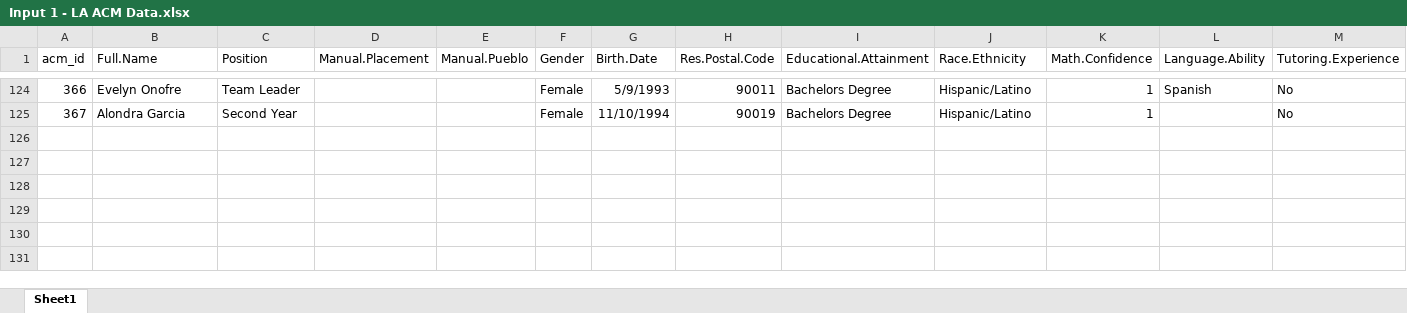
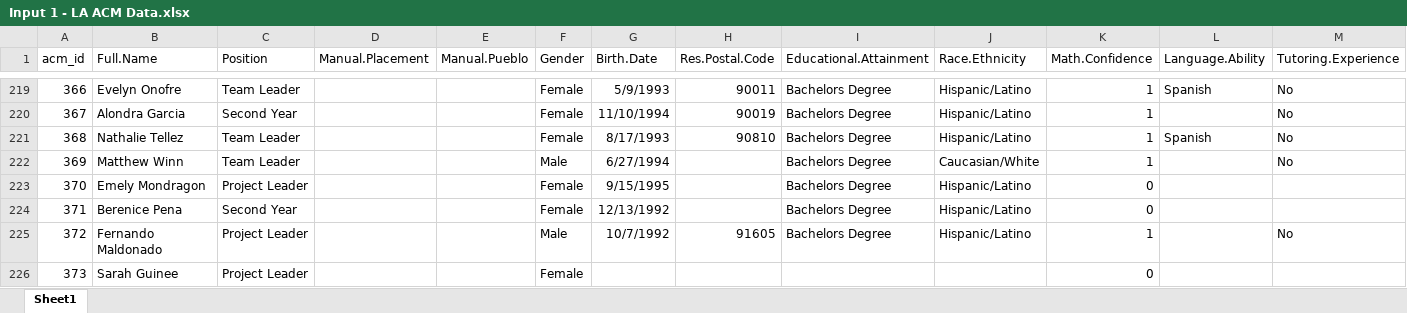
Before and after one commit to chrisluedtke/ACM-School-Placement, an Excel workbook: Input 1 - LA ACM Data.xlsx, sheet Sheet1, drawn as a sheet; only a part is shown, gaps mark what is left out; values as stored, in another font and other column widths than the file's, no borders; table styles not drawn; rows hold the shown columns only; the diff covers the shown part only; the diff names each change by its address in the sheet, - before the commit and + after, or states it on an @@ line.

```diff
--- a/Input 1 - LA ACM Data.xlsx (sheet Sheet1)
+++ b/Input 1 - LA ACM Data.xlsx (sheet Sheet1)
+row 221: 368 | Nathalie Tellez | Team Leader |  |  | Female | 8/17/1993 | 90810 | Bachelors Degree | Hispanic/Latino | 1 | Spanish | No
+row 222: 369 | Matthew Winn | Team Leader |  |  | Male | 6/27/1994 |  | Bachelors Degree | Caucasian/White | 1 |  | No
+row 223: 370 | Emely Mondragon | Project Leader |  |  | Female | 9/15/1995 |  | Bachelors Degree | Hispanic/Latino | 0
+row 224: 371 | Berenice Pena | Second Year |  |  | Female | 12/13/1992 |  | Bachelors Degree | Hispanic/Latino | 0
+row 225: 372 | Fernando Maldonado | Project Leader |  |  | Male | 10/7/1992 | 91605 | Bachelors Degree | Hispanic/Latino | 1 |  | No
+row 226: 373 | Sarah Guinee | Project Leader |  |  | Female |  |  |  |  | 0
```
Also changed, not shown: other rows of this sheet, hidden cells, 2 other files.
